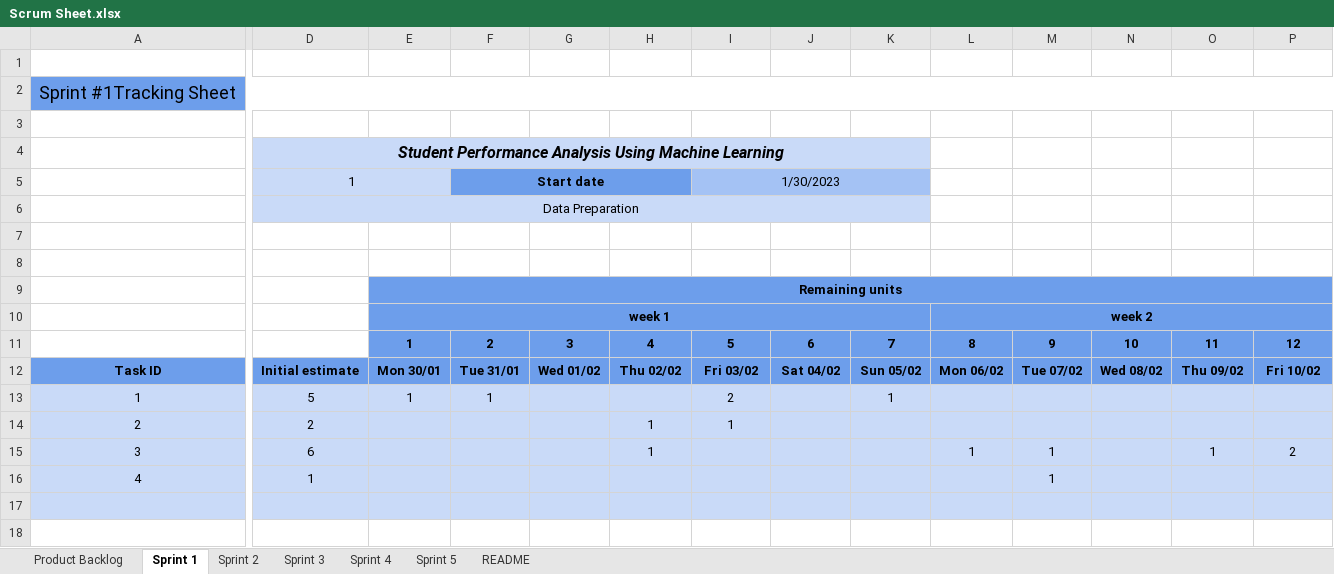
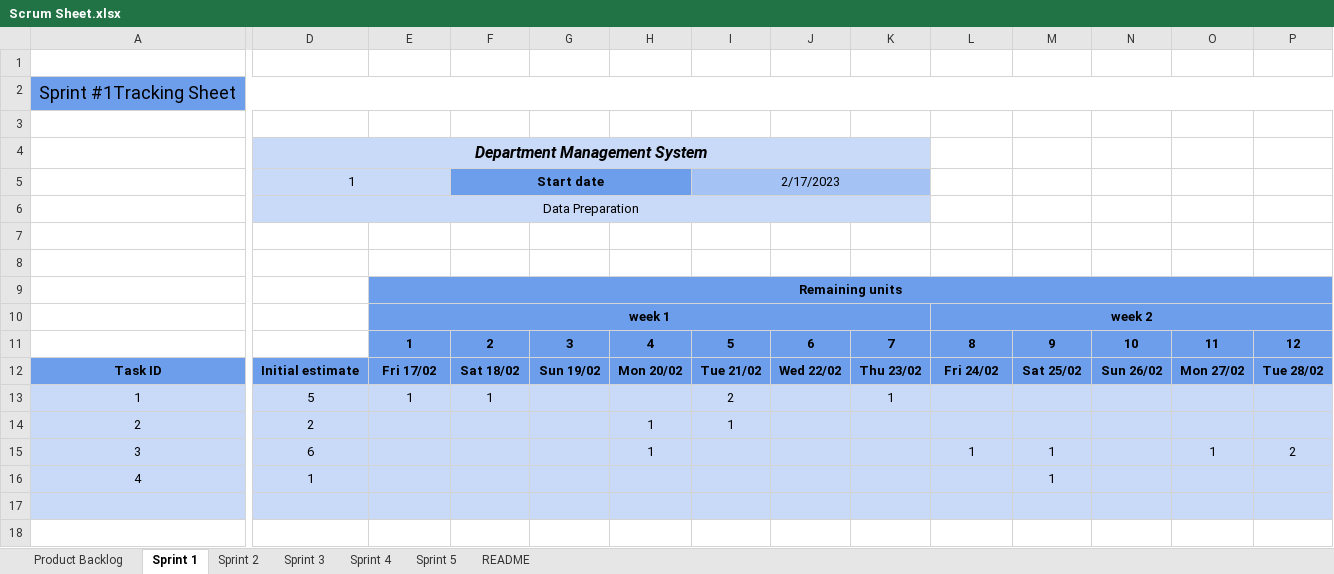
Before and after one commit to ClusterBytes/Student-Performance-Analysis, an Excel workbook: Scrum Sheet.xlsx, sheet Sprint 1, drawn as a sheet; only a part is shown, gaps mark what is left out; values as stored, in another font and other column widths than the file's, no borders; charts and pictures and conditional formats not drawn; the diff covers the shown part only; the diff names each change by its address in the sheet, - before the commit and + after, or states it on an @@ line.

```diff
--- a/Scrum Sheet.xlsx (sheet Sprint 1)
+++ b/Scrum Sheet.xlsx (sheet Sprint 1)
-D4: Student Performance Analysis Using Machine Learning
+D4: Department Management System
-I5: 1/30/2023
+I5: 2/17/2023
-E12: Mon 30/01
+E12: Fri 17/02
-F12: Tue 31/01
+F12: Sat 18/02
-G12: Wed 01/02
+G12: Sun 19/02
-H12: Thu 02/02
+H12: Mon 20/02
-I12: Fri 03/02
+I12: Tue 21/02
-J12: Sat 04/02
+J12: Wed 22/02
-K12: Sun 05/02
+K12: Thu 23/02
-L12: Mon 06/02
+L12: Fri 24/02
-M12: Tue 07/02
+M12: Sat 25/02
-N12: Wed 08/02
+N12: Sun 26/02
-O12: Thu 09/02
+O12: Mon 27/02
-P12: Fri 10/02
+P12: Tue 28/02
```
Also changed, not shown: 2 edited cells elsewhere in this sheet, sheet Sprint 2, sheet Sprint 3, sheet Sprint 4, sheet Sprint 5, sheet Product Backlog, charts or pictures.
